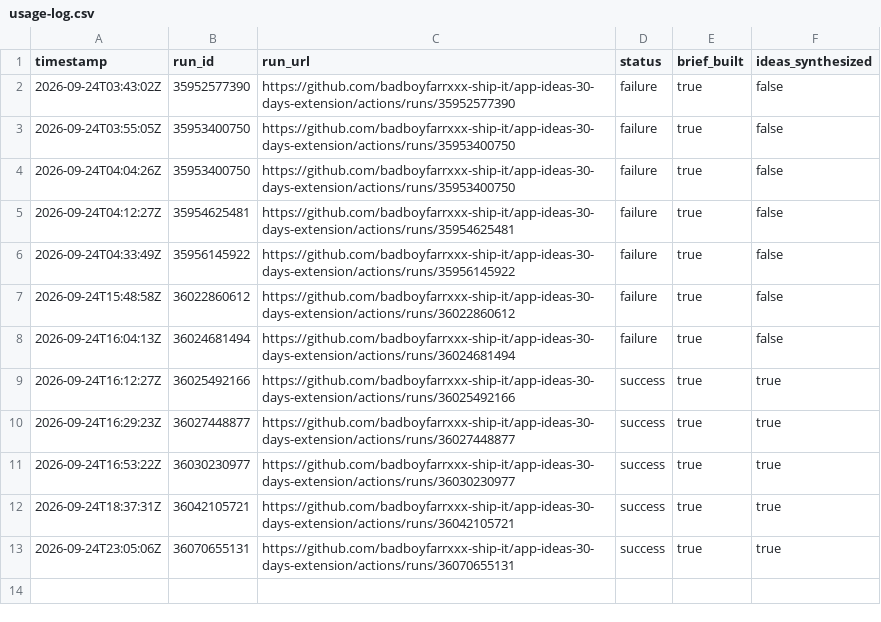
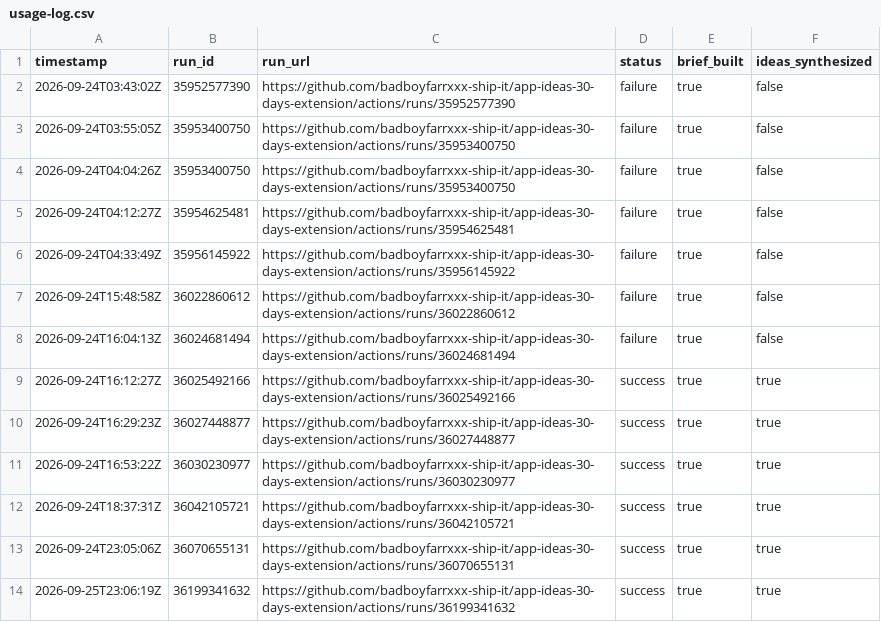
Before and after one commit to badboyfarrxxx-ship-it/app-ideas-30-days-extension, a CSV file: data/usage-log.csv, drawn as a sheet.

```diff
--- a/data/usage-log.csv
+++ b/data/usage-log.csv
@@ -13 +13,2 @@ timestamp,run_id,run_url,status,brief_built,ideas_synthesized
 2026-09-24T23:05:06Z,36070655131,https://github.com/badboyfarrxxx-ship-it/app-ideas-30-days-extension/actions/runs/36070655131,success,true,true
+2026-09-25T23:06:19Z,36199341632,https://github.com/badboyfarrxxx-ship-it/app-ideas-30-days-extension/actions/runs/36199341632,success,true,true
```
